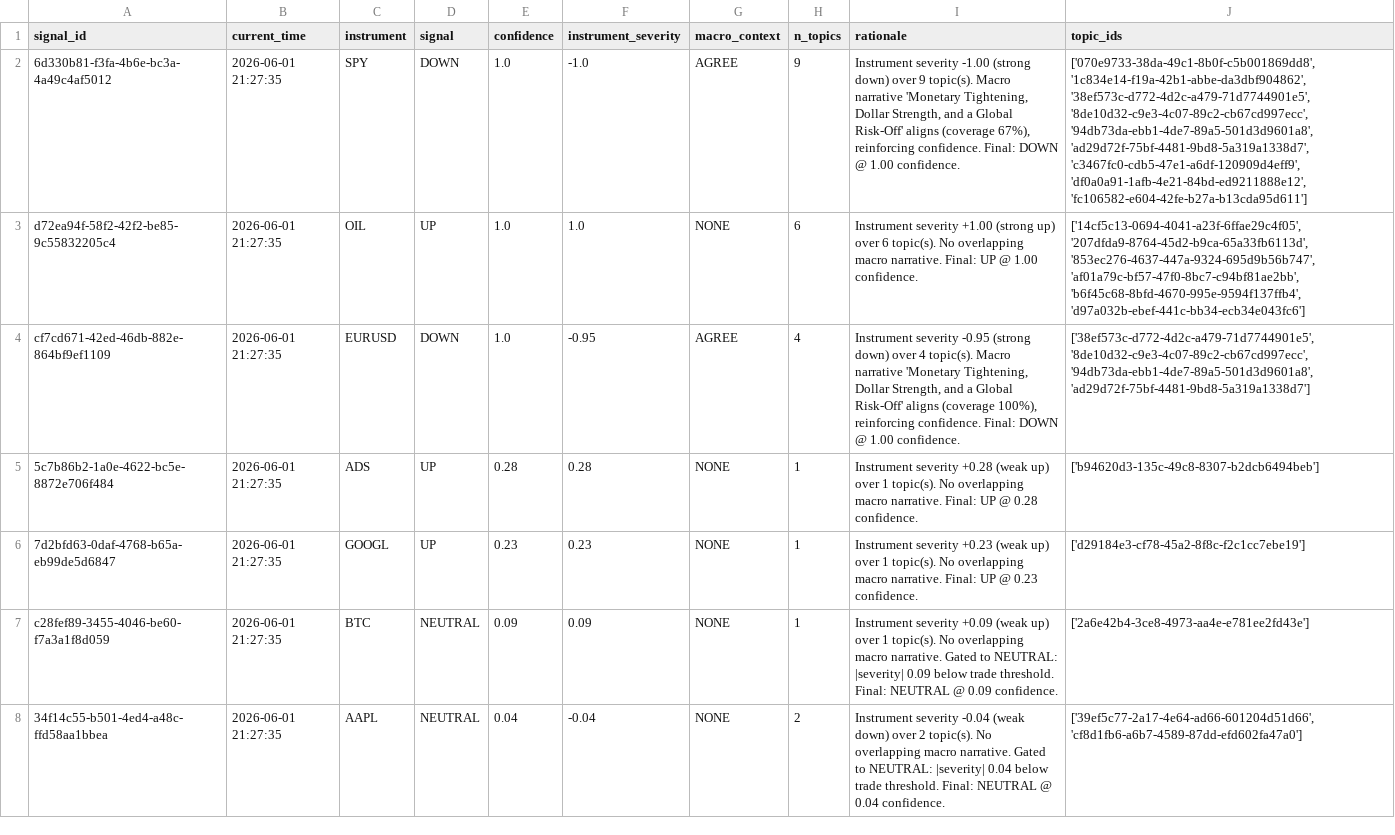
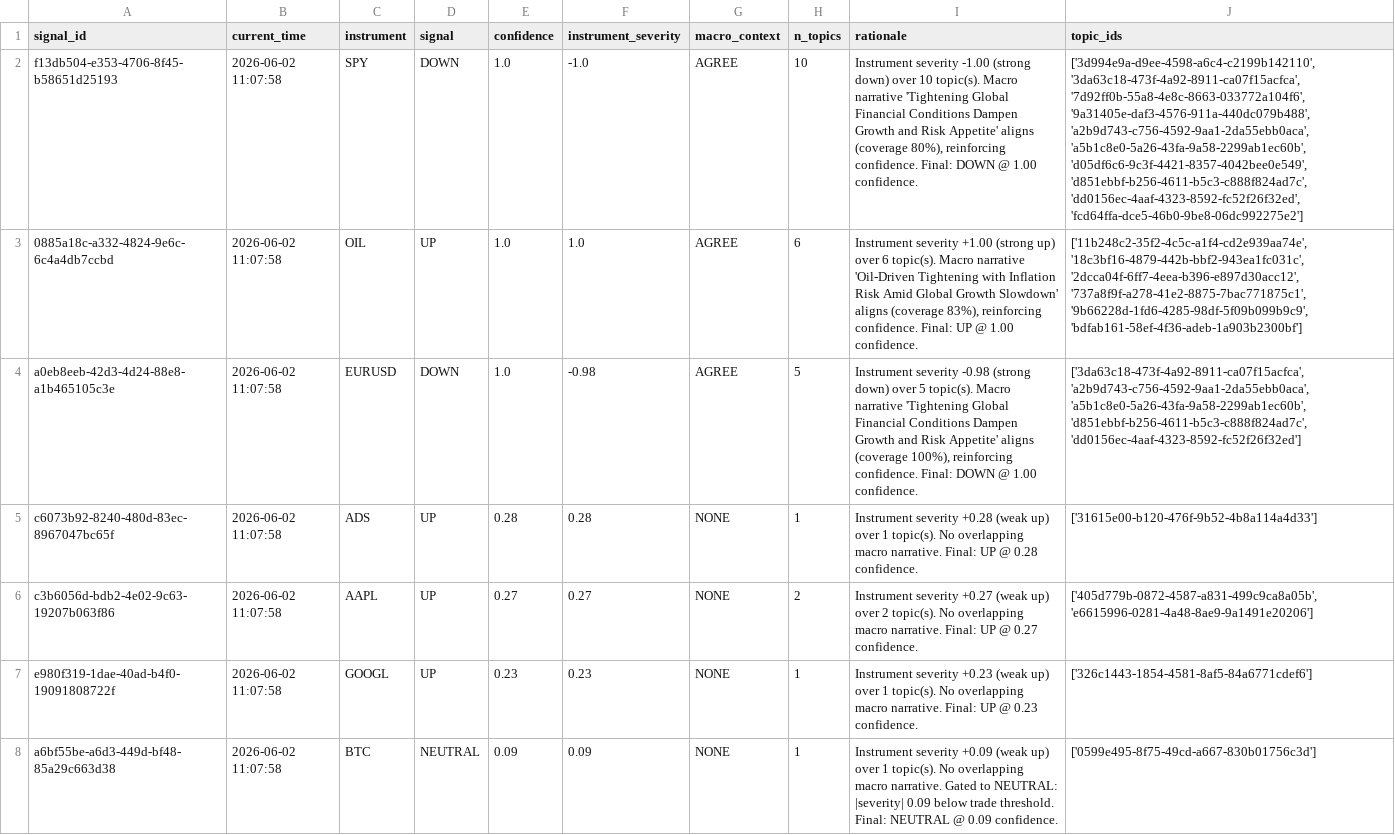
Before and after one commit to AGHAnalytica/NLP_predictor, a CSV file: data/test_results/signals_report_large.csv, drawn as a sheet; removed rows and columns are numbered as before the commit, all else as after; the diff names each change by its address in the sheet, - before the commit and + after, or states it on an @@ line.

```diff
--- a/data/test_results/signals_report_large.csv
+++ b/data/test_results/signals_report_large.csv
-A2 (signal_id): 6d330b81-f3fa-4b6e-bc3a-4a49c4af5012
+A2 (signal_id): f13db504-e353-4706-8f45-b58651d25193
-B2:B5 (current_time): 2026-06-01 21:27:35
+B2:B5 (current_time): 2026-06-02 11:07:58
-H2 (n_topics): 9
+H2 (n_topics): 10
-I2 (rationale): …down) over 9 topic(s). Macro narrative 'Monetary Tightening, Dollar Strength, and a Global Risk-Off' aligns (coverage 67%), reinforcing confidence.…
+I2 (rationale): …down) over 10 topic(s). Macro narrative 'Tightening Global Financial Conditions Dampen Growth and Risk Appetite' aligns (coverage 80%), reinforcing confidence.…
-J2 (topic_ids): ['070e9733-38da-49c1-8b0f-c5b001869dd8', '1c834e14-f19a-42b1-abbe-da3dbf904862', '38ef573c-d772-4d2c-a479-71d7744901e5', '8de10d32-c9e3-4c07-89c2-cb67cd997ecc', '94db73da-ebb1-4de7-89a5-501d3d9601a8', 'ad29d72f-75bf-4481-9bd8-5a319a1338d7', 'c3467fc0-cdb5-47e1-a6df-120909d4eff9', 'df0a0a91-1afb-4e21-84bd-ed9211888e12', 'fc106582-e604-42fe-b27a-b13cda95d611']
+J2 (topic_ids): ['3d994e9a-d9ee-4598-a6c4-c2199b142110', '3da63c18-473f-4a92-8911-ca07f15acfca', '7d92ff0b-55a8-4e8c-8663-033772a104f6', '9a31405e-daf3-4576-911a-440dc079b488', 'a2b9d743-c756-4592-9aa1-2da55ebb0aca', 'a5b1c8e0-5a26-43fa-9a58-2299ab1ec60b', 'd05df6c6-9c3f-4421-8357-4042bee0e549', 'd851ebbf-b256-4611-b5c3-c888f824ad7c', 'dd0156ec-4aaf-4323-8592-fc52f26f32ed', 'fcd64ffa-dce5-46b0-9be8-06dc992275e2']
-A3 (signal_id): d72ea94f-58f2-42f2-be85-9c55832205c4
+A3 (signal_id): 0885a18c-a332-4824-9e6c-6c4a4db7ccbd
-G3 (macro_context): NONE
+G3 (macro_context): AGREE
-I3 (rationale): …6 topic(s). No overlapping macro narrative. Final: UP…
+I3 (rationale): …6 topic(s). Macro narrative 'Oil-Driven Tightening with Inflation Risk Amid Global Growth Slowdown' aligns (coverage 83%), reinforcing confidence. Final: UP…
-J3 (topic_ids): ['14cf5c13-0694-4041-a23f-6ffae29c4f05', '207dfda9-8764-45d2-b9ca-65a33fb6113d', '853ec276-4637-447a-9324-695d9b56b747', 'af01a79c-bf57-47f0-8bc7-c94bf81ae2bb', 'b6f45c68-8bfd-4670-995e-9594f137ffb4', 'd97a032b-ebef-441c-bb34-ecb34e043fc6']
+J3 (topic_ids): ['11b248c2-35f2-4c5c-a1f4-cd2e939aa74e', '18c3bf16-4879-442b-bbf2-943ea1fc031c', '2dcca04f-6ff7-4eea-b396-e897d30acc12', '737a8f9f-a278-41e2-8875-7bac771875c1', '9b66228d-1fd6-4285-98df-5f09b099b9c9', 'bdfab161-58ef-4f36-adeb-1a903b2300bf']
-A4 (signal_id): cf7cd671-42ed-46db-882e-864bf9ef1109
+A4 (signal_id): a0eb8eeb-42d3-4d24-88e8-a1b465105c3e
-F4 (instrument_severity): -0.95
+F4 (instrument_severity): -0.98
-H4 (n_topics): 4
+H4 (n_topics): 5
-I4 (rationale): Instrument severity -0.95 (strong down) over 4 topic(s). Macro narrative 'Monetary Tightening, Dollar Strength, and a Global Risk-Off' aligns (coverage…
+I4 (rationale): Instrument severity -0.98 (strong down) over 5 topic(s). Macro narrative 'Tightening Global Financial Conditions Dampen Growth and Risk Appetite' aligns (coverage…
-J4 (topic_ids): ['38ef573c-d772-4d2c-a479-71d7744901e5', '8de10d32-c9e3-4c07-89c2-cb67cd997ecc', '94db73da-ebb1-4de7-89a5-501d3d9601a8', 'ad29d72f-75bf-4481-9bd8-5a319a1338d7']
+J4 (topic_ids): ['3da63c18-473f-4a92-8911-ca07f15acfca', 'a2b9d743-c756-4592-9aa1-2da55ebb0aca', 'a5b1c8e0-5a26-43fa-9a58-2299ab1ec60b', 'd851ebbf-b256-4611-b5c3-c888f824ad7c', 'dd0156ec-4aaf-4323-8592-fc52f26f32ed']
-A5 (signal_id): 5c7b86b2-1a0e-4622-bc5e-8872e706f484
+A5 (signal_id): c6073b92-8240-480d-83ec-8967047bc65f
-J5 (topic_ids): ['b94620d3-135c-49c8-8307-b2dcb6494beb']
+J5 (topic_ids): ['31615e00-b120-476f-9b52-4b8a114a4d33']
+row 6: c3b6056d-bdb2-4e02-9c63-19207b063f86 | 2026-06-02 11:07:58 | AAPL | UP | 0.27 | 0.27 | NONE | 2 | Instrument severity +0.27 (weak up) over 2 topic(s). No overlapping macro narrative. Final: UP @ 0.27 confidence. | ['405d779b-0872-4587-a831-499c9ca8a05b', 'e6615996-0281-4a48-8ae9-9a1491e20206']
-A7 (signal_id): 7d2bfd63-0daf-4768-b65a-eb99de5d6847
+A7 (signal_id): e980f319-1dae-40ad-b4f0-19091808722f
-B7:B8 (current_time): 2026-06-01 21:27:35
+B7:B8 (current_time): 2026-06-02 11:07:58
-J7 (topic_ids): ['d29184e3-cf78-45a2-8f8c-f2c1cc7ebe19']
+J7 (topic_ids): ['326c1443-1854-4581-8af5-84a6771cdef6']
-A8 (signal_id): c28fef89-3455-4046-be60-f7a3a1f8d059
+A8 (signal_id): a6bf55be-a6d3-449d-bf48-85a29c663d38
-J8 (topic_ids): ['2a6e42b4-3ce8-4973-aa4e-e781ee2fd43e']
+J8 (topic_ids): ['0599e495-8f75-49cd-a667-830b01756c3d']
-row 8: 34f14c55-b501-4ed4-a48c-ffd58aa1bbea | 2026-06-01 21:27:35 | AAPL | NEUTRAL | 0.04 | -0.04 | NONE | 2 | Instrument severity -0.04 (weak down) over 2 topic(s). No overlapping macro narrative. Gated to NEUTRAL: |severity| 0.04 below trade threshold. Final: NEUTRAL @ 0.04 confidence. | ['39ef5c77-2a17-4e64-ad66-601204d51d66', 'cf8d1fb6-a6b7-4589-87dd-efd602fa47a0']
```
Also changed, not shown: data/test_results/global_trends_report_large.csv, data/test_results/instrument_trends_report.csv, 14 other files.
